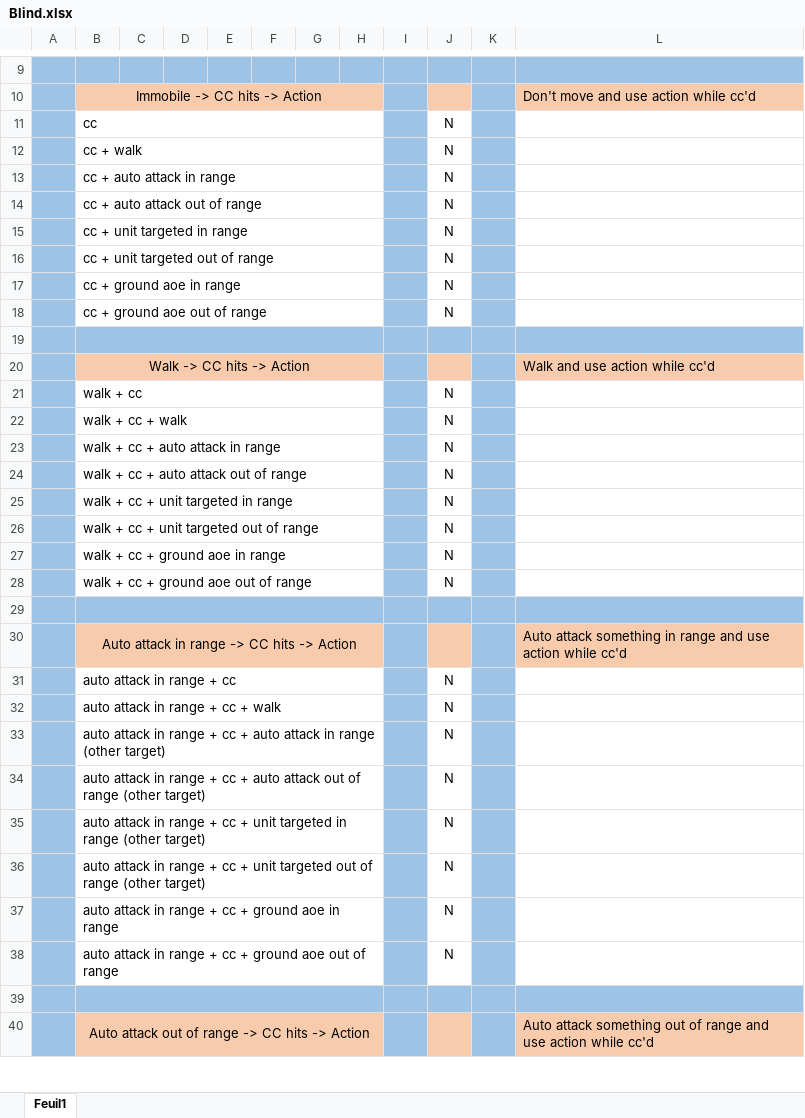
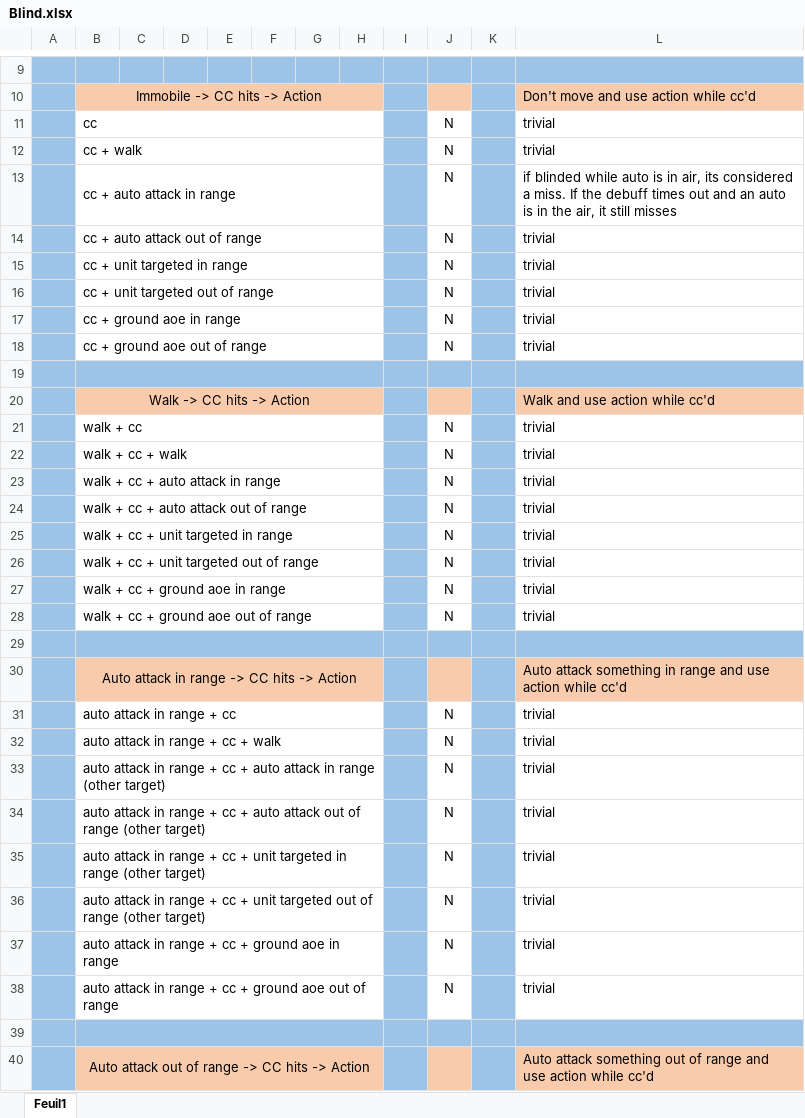
Before and after one commit to fantazac/LoL_Sandbox, an Excel workbook: TestDocs/CrowdControls/Blind.xlsx, sheet Feuil1, drawn as a sheet; only a part is shown, gaps mark what is left out; values as stored, in another font and other column widths than the file's, no borders; the diff covers the shown part only; the diff names each change by its address in the sheet, - before the commit and + after, or states it on an @@ line.

Commit message:
Root and Blind are final

```diff
--- a/TestDocs/CrowdControls/Blind.xlsx (sheet Feuil1)
+++ b/TestDocs/CrowdControls/Blind.xlsx (sheet Feuil1)
-L11:L12: (empty)
+L11:L12: trivial
-L13: (empty)
+L13: if blinded while auto is in air, its considered a miss. If the debuff times out and an auto is in the air, it still misses
-L14:L18: (empty)
+L14:L18: trivial
-L21:L28: (empty)
+L21:L28: trivial
-L31:L38: (empty)
+L31:L38: trivial
```
Also changed, not shown: 4 added rows and 24 edited cells elsewhere in this sheet, 12 other files.
